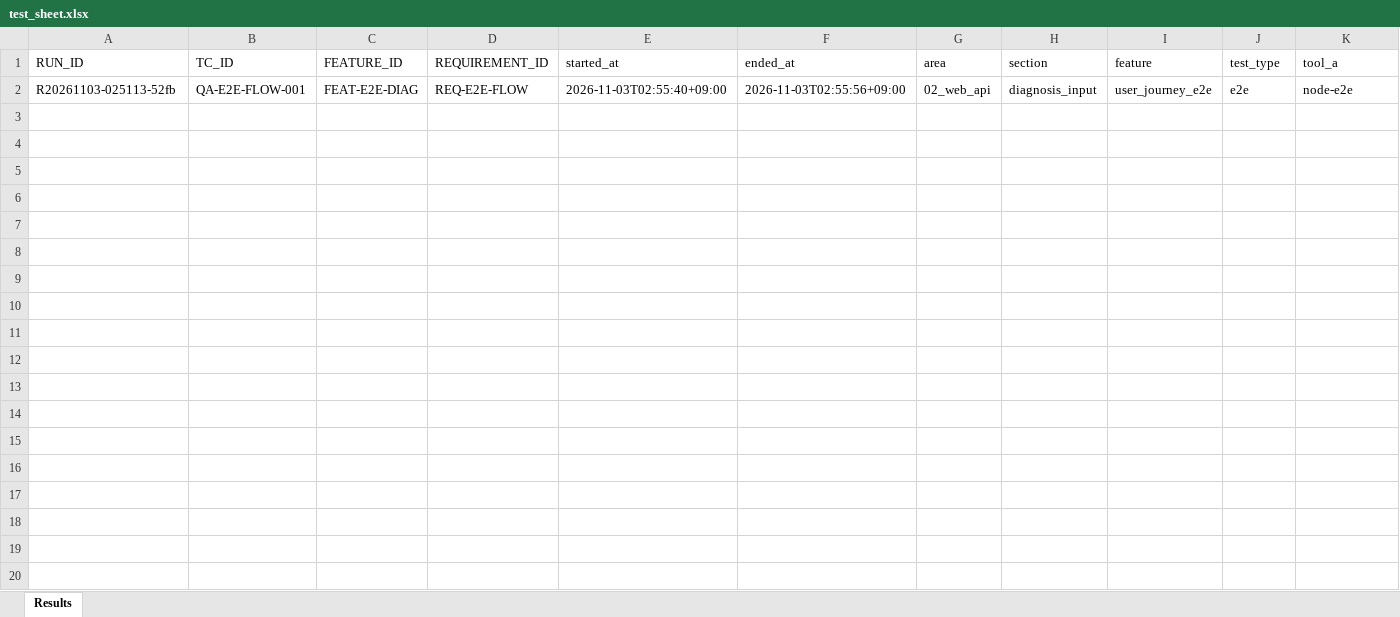
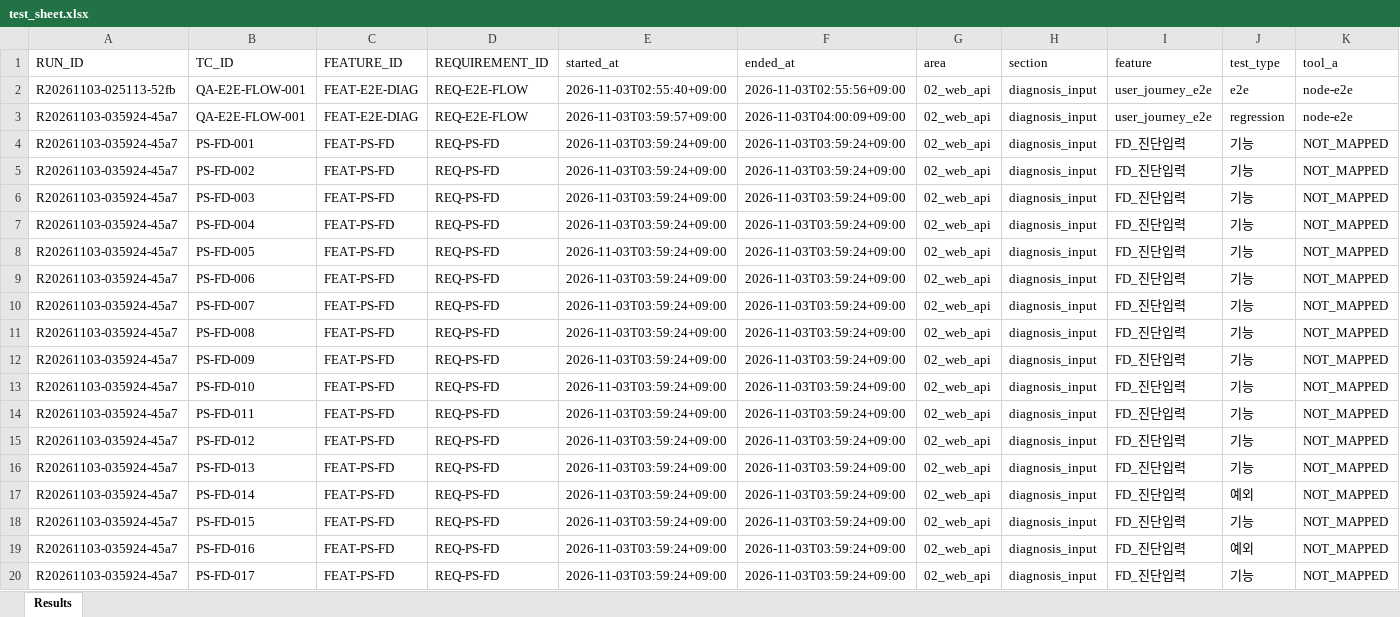
Before and after one commit to siren8289/pivotSeoul_v2, an Excel workbook: qa/results/02_web_api/diagnosis_input/2026-11-03/test_sheet.xlsx, sheet Results, drawn as a sheet; only a part is shown; values as stored, in another font and other column widths than the file's, no borders; rows hold the shown columns only; the diff covers the shown part only; the diff names each change by its address in the sheet, - before the commit and + after, or states it on an @@ line.

```diff
--- a/qa/results/02_web_api/diagnosis_input/2026-11-03/test_sheet.xlsx (sheet Results)
+++ b/qa/results/02_web_api/diagnosis_input/2026-11-03/test_sheet.xlsx (sheet Results)
+row 3: R20261103-035924-45a7 | QA-E2E-FLOW-001 | FEAT-E2E-DIAG | REQ-E2E-FLOW | 2026-11-03T03:59:57+09:00 | 2026-11-03T04:00:09+09:00 | 02_web_api | diagnosis_input | user_journey_e2e | regression | node-e2e
+row 4: R20261103-035924-45a7 | PS-FD-001 | FEAT-PS-FD | REQ-PS-FD | 2026-11-03T03:59:24+09:00 | 2026-11-03T03:59:24+09:00 | 02_web_api | diagnosis_input | FD_진단입력 | 기능 | NOT_MAPPED
+row 5: R20261103-035924-45a7 | PS-FD-002 | FEAT-PS-FD | REQ-PS-FD | 2026-11-03T03:59:24+09:00 | 2026-11-03T03:59:24+09:00 | 02_web_api | diagnosis_input | FD_진단입력 | 기능 | NOT_MAPPED
+row 6: R20261103-035924-45a7 | PS-FD-003 | FEAT-PS-FD | REQ-PS-FD | 2026-11-03T03:59:24+09:00 | 2026-11-03T03:59:24+09:00 | 02_web_api | diagnosis_input | FD_진단입력 | 기능 | NOT_MAPPED
+row 7: R20261103-035924-45a7 | PS-FD-004 | FEAT-PS-FD | REQ-PS-FD | 2026-11-03T03:59:24+09:00 | 2026-11-03T03:59:24+09:00 | 02_web_api | diagnosis_input | FD_진단입력 | 기능 | NOT_MAPPED
+row 8: R20261103-035924-45a7 | PS-FD-005 | FEAT-PS-FD | REQ-PS-FD | 2026-11-03T03:59:24+09:00 | 2026-11-03T03:59:24+09:00 | 02_web_api | diagnosis_input | FD_진단입력 | 기능 | NOT_MAPPED
+row 9: R20261103-035924-45a7 | PS-FD-006 | FEAT-PS-FD | REQ-PS-FD | 2026-11-03T03:59:24+09:00 | 2026-11-03T03:59:24+09:00 | 02_web_api | diagnosis_input | FD_진단입력 | 기능 | NOT_MAPPED
+row 10: R20261103-035924-45a7 | PS-FD-007 | FEAT-PS-FD | REQ-PS-FD | 2026-11-03T03:59:24+09:00 | 2026-11-03T03:59:24+09:00 | 02_web_api | diagnosis_input | FD_진단입력 | 기능 | NOT_MAPPED
+row 11: R20261103-035924-45a7 | PS-FD-008 | FEAT-PS-FD | REQ-PS-FD | 2026-11-03T03:59:24+09:00 | 2026-11-03T03:59:24+09:00 | 02_web_api | diagnosis_input | FD_진단입력 | 기능 | NOT_MAPPED
+row 12: R20261103-035924-45a7 | PS-FD-009 | FEAT-PS-FD | REQ-PS-FD | 2026-11-03T03:59:24+09:00 | 2026-11-03T03:59:24+09:00 | 02_web_api | diagnosis_input | FD_진단입력 | 기능 | NOT_MAPPED
+row 13: R20261103-035924-45a7 | PS-FD-010 | FEAT-PS-FD | REQ-PS-FD | 2026-11-03T03:59:24+09:00 | 2026-11-03T03:59:24+09:00 | 02_web_api | diagnosis_input | FD_진단입력 | 기능 | NOT_MAPPED
+row 14: R20261103-035924-45a7 | PS-FD-011 | FEAT-PS-FD | REQ-PS-FD | 2026-11-03T03:59:24+09:00 | 2026-11-03T03:59:24+09:00 | 02_web_api | diagnosis_input | FD_진단입력 | 기능 | NOT_MAPPED
+row 15: R20261103-035924-45a7 | PS-FD-012 | FEAT-PS-FD | REQ-PS-FD | 2026-11-03T03:59:24+09:00 | 2026-11-03T03:59:24+09:00 | 02_web_api | diagnosis_input | FD_진단입력 | 기능 | NOT_MAPPED
+row 16: R20261103-035924-45a7 | PS-FD-013 | FEAT-PS-FD | REQ-PS-FD | 2026-11-03T03:59:24+09:00 | 2026-11-03T03:59:24+09:00 | 02_web_api | diagnosis_input | FD_진단입력 | 기능 | NOT_MAPPED
+row 17: R20261103-035924-45a7 | PS-FD-014 | FEAT-PS-FD | REQ-PS-FD | 2026-11-03T03:59:24+09:00 | 2026-11-03T03:59:24+09:00 | 02_web_api | diagnosis_input | FD_진단입력 | 예외 | NOT_MAPPED
+row 18: R20261103-035924-45a7 | PS-FD-015 | FEAT-PS-FD | REQ-PS-FD | 2026-11-03T03:59:24+09:00 | 2026-11-03T03:59:24+09:00 | 02_web_api | diagnosis_input | FD_진단입력 | 기능 | NOT_MAPPED
+row 19: R20261103-035924-45a7 | PS-FD-016 | FEAT-PS-FD | REQ-PS-FD | 2026-11-03T03:59:24+09:00 | 2026-11-03T03:59:24+09:00 | 02_web_api | diagnosis_input | FD_진단입력 | 예외 | NOT_MAPPED
+row 20: R20261103-035924-45a7 | PS-FD-017 | FEAT-PS-FD | REQ-PS-FD | 2026-11-03T03:59:24+09:00 | 2026-11-03T03:59:24+09:00 | 02_web_api | diagnosis_input | FD_진단입력 | 기능 | NOT_MAPPED
```
Also changed, not shown: 47 added rows elsewhere in this sheet, qa/master_test_sheet.xlsx, qa/results/02_web_api/common_ui/2026-11-03/test_sheet.xlsx, 46 other files.
